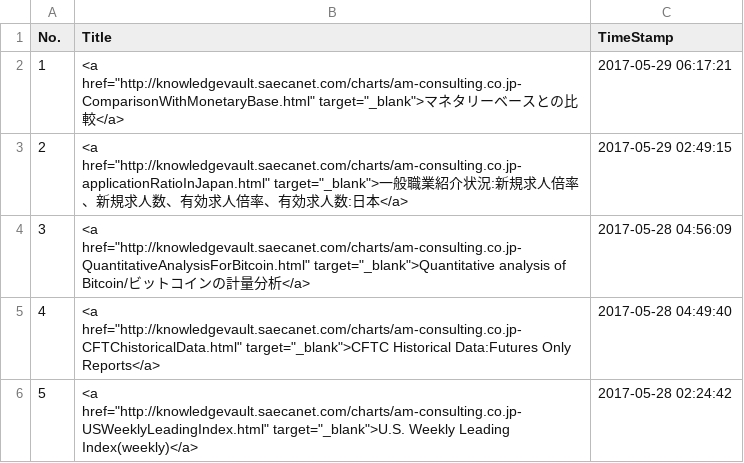
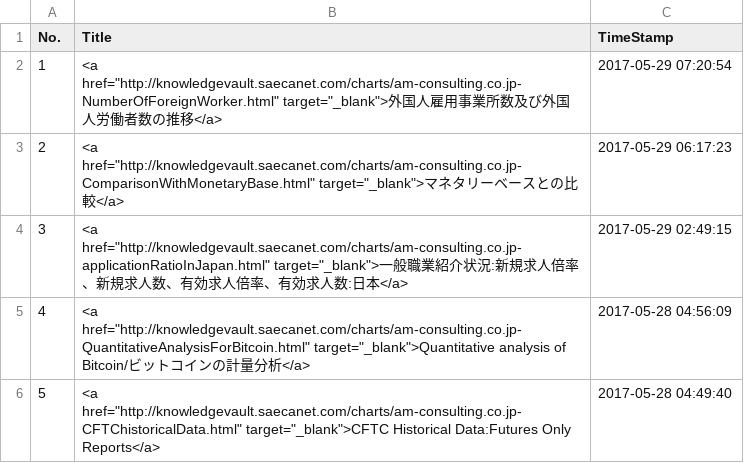
Before and after one commit to am-consulting/am-consulting.github.io, a CSV file: csv/urlList.csv, drawn as a sheet; only a part is shown; the shorter side is filled out with more unchanged rows; addresses are those after the commit; the diff names each change by its address in the sheet, - before the commit and + after, or states it on an @@ line.

```diff
--- a/csv/urlList.csv
+++ b/csv/urlList.csv
+row 2: 1 | <a href="http://knowledgevault.saecanet.com/charts/am-consulting.co.jp-NumberOfForeignWorker.html" target="_blank">外国人雇用事業所数及び外国人労働者数の推移</a> | 2017-05-29 07:20:54
@@ column A (No.) renumbered from row 3 down @@
-C3 (TimeStamp): 2017-05-29 06:17:21
+C3 (TimeStamp): 2017-05-29 06:17:23
```
Also changed, not shown: csv/knowledgevaultURL_List.csv, 3 other files.
